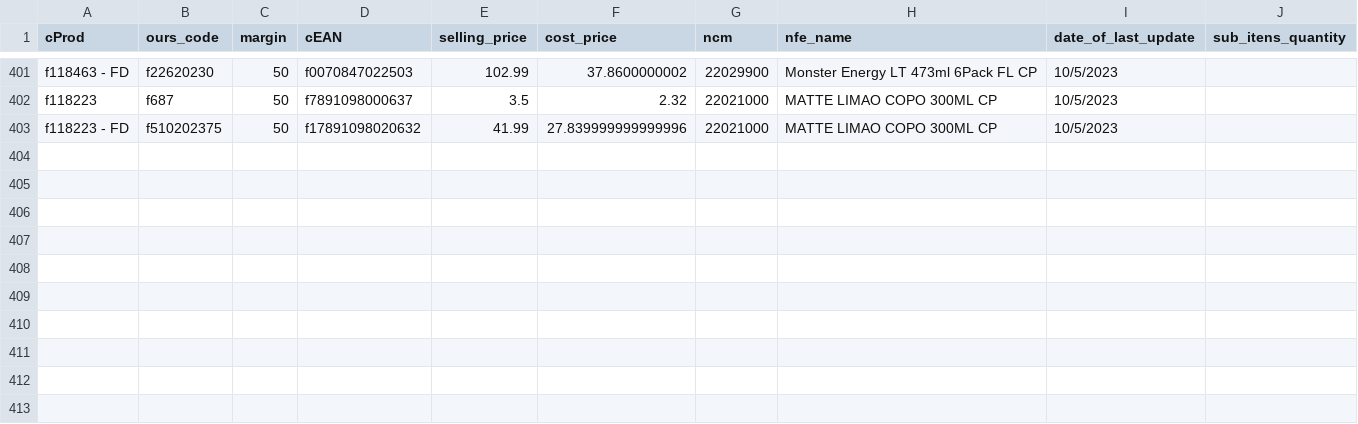
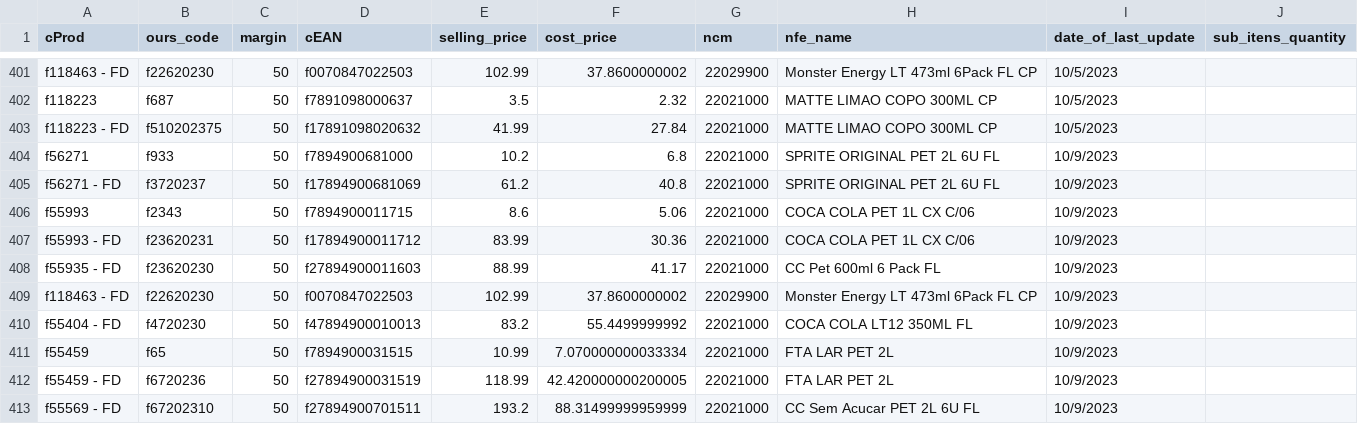
Before and after one commit to I3run01/bot-update-price-python, a CSV file: database/SPAL INDUSTRIA BRASILEIRA DE BEBIDAS SA.csv, drawn as a sheet; only a part is shown, gaps mark what is left out.

Commit message:
new prods

```diff
--- a/database/SPAL INDUSTRIA BRASILEIRA DE BEBIDAS SA.csv
+++ b/database/SPAL INDUSTRIA BRASILEIRA DE BEBIDAS SA.csv
@@ -402,2 +402,12 @@ f118463 - FD,f22620230,50,f0070847022503,102.99,37.8600000002,22029900,Monster E
 f118223,f687,50,f7891098000637,3.5,2.32,22021000,MATTE LIMAO COPO 300ML CP,10/5/2023,
-f118223 - FD,f510202375,50,f17891098020632,41.99,27.839999999999996,22021000,MATTE LIMAO COPO 300ML CP,10/5/2023,
+f118223 - FD,f510202375,50,f17891098020632,41.99,27.84,22021000,MATTE LIMAO COPO 300ML CP,10/5/2023,
+f56271,f933,50,f7894900681000,10.2,6.8,22021000,SPRITE ORIGINAL PET 2L 6U FL,10/9/2023,
+f56271 - FD,f3720237,50,f17894900681069,61.2,40.8,22021000,SPRITE ORIGINAL PET 2L 6U FL,10/9/2023,
+f55993,f2343,50,f7894900011715,8.6,5.06,22021000,COCA COLA PET 1L CX C/06,10/9/2023,
+f55993 - FD,f23620231,50,f17894900011712,83.99,30.36,22021000,COCA COLA PET 1L CX C/06,10/9/2023,
+f55935 - FD,f23620230,50,f27894900011603,88.99,41.17,22021000,CC Pet 600ml 6 Pack FL,10/9/2023,
+f118463 - FD,f22620230,50,f0070847022503,102.99,37.8600000002,22029900,Monster Energy LT 473ml 6Pack FL CP,10/9/2023,
+f55404 - FD,f4720230,50,f47894900010013,83.2,55.4499999992,22021000,COCA COLA LT12 350ML FL,10/9/2023,
+f55459,f65,50,f7894900031515,10.99,7.070000000033334,22021000,FTA LAR PET 2L,10/9/2023,
+f55459 - FD,f6720236,50,f27894900031519,118.99,42.420000000200005,22021000,FTA LAR PET 2L,10/9/2023,
+f55569 - FD,f67202310,50,f27894900701511,193.2,88.31499999959999,22021000,CC Sem Acucar PET 2L 6U FL,10/9/2023,
```
Also changed, not shown: 2 other files.
